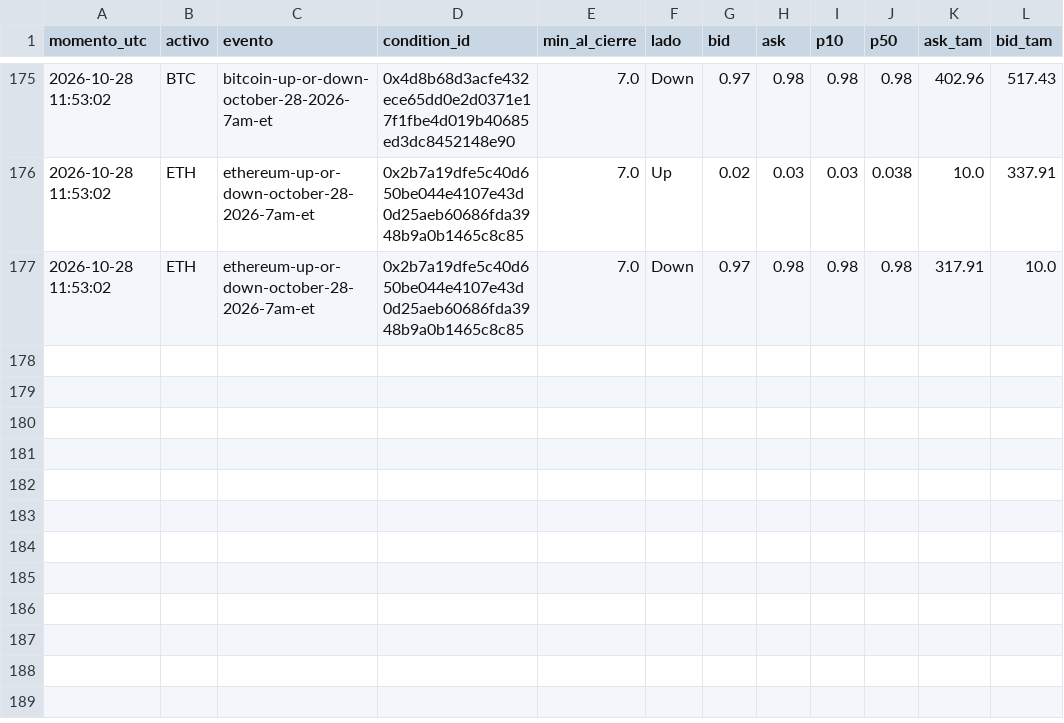
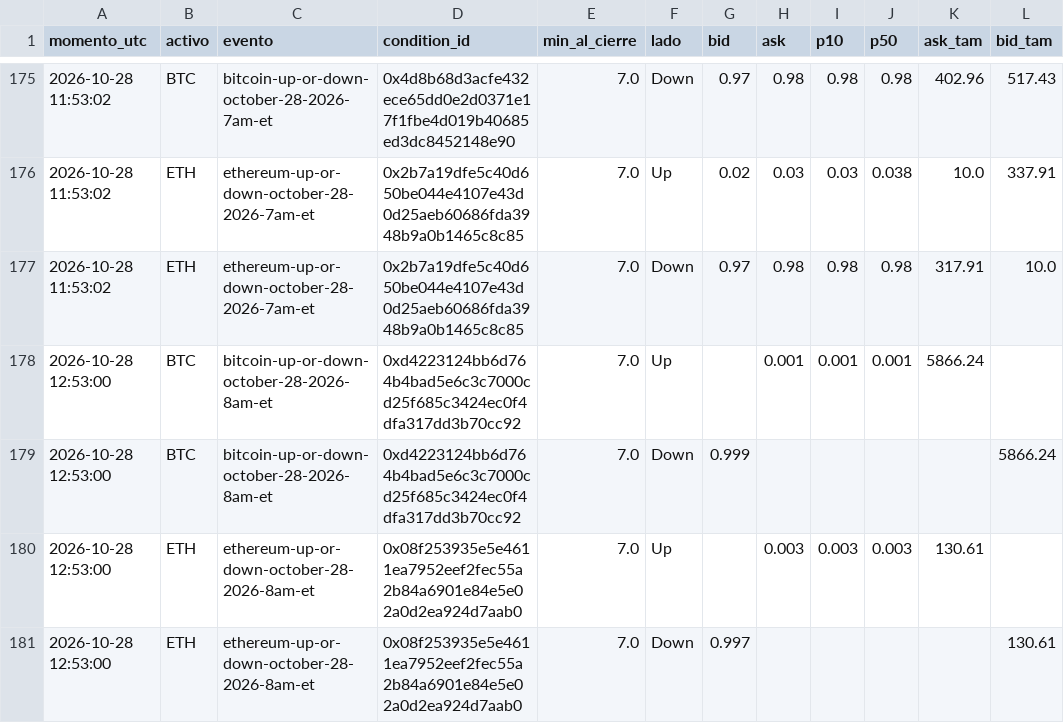
Before and after one commit to Agustinsff/polymarket-clima, a CSV file: favorito/fotos.csv, drawn as a sheet; only a part is shown, gaps mark what is left out; the diff names each change by its address in the sheet, - before the commit and + after, or states it on an @@ line.

```diff
--- a/favorito/fotos.csv
+++ b/favorito/fotos.csv
+row 178: 2026-10-28 12:53:00 | BTC | bitcoin-up-or-down-october-28-2026-8am-et | 0xd4223124bb6d764b4bad5e6c3c7000cd25f685c3424ec0f4dfa317dd3b70cc92 | 7.0 | Up |  | 0.001 | 0.001 | 0.001 | 5866.24
+row 179: 2026-10-28 12:53:00 | BTC | bitcoin-up-or-down-october-28-2026-8am-et | 0xd4223124bb6d764b4bad5e6c3c7000cd25f685c3424ec0f4dfa317dd3b70cc92 | 7.0 | Down | 0.999 |  |  |  |  | 5866.24
+row 180: 2026-10-28 12:53:00 | ETH | ethereum-up-or-down-october-28-2026-8am-et | 0x08f253935e5e4611ea7952eef2fec55a2b84a6901e84e5e02a0d2ea924d7aab0 | 7.0 | Up |  | 0.003 | 0.003 | 0.003 | 130.61
+row 181: 2026-10-28 12:53:00 | ETH | ethereum-up-or-down-october-28-2026-8am-et | 0x08f253935e5e4611ea7952eef2fec55a2b84a6901e84e5e02a0d2ea924d7aab0 | 7.0 | Down | 0.997 |  |  |  |  | 130.61
```
Also changed, not shown: 4 other files.
